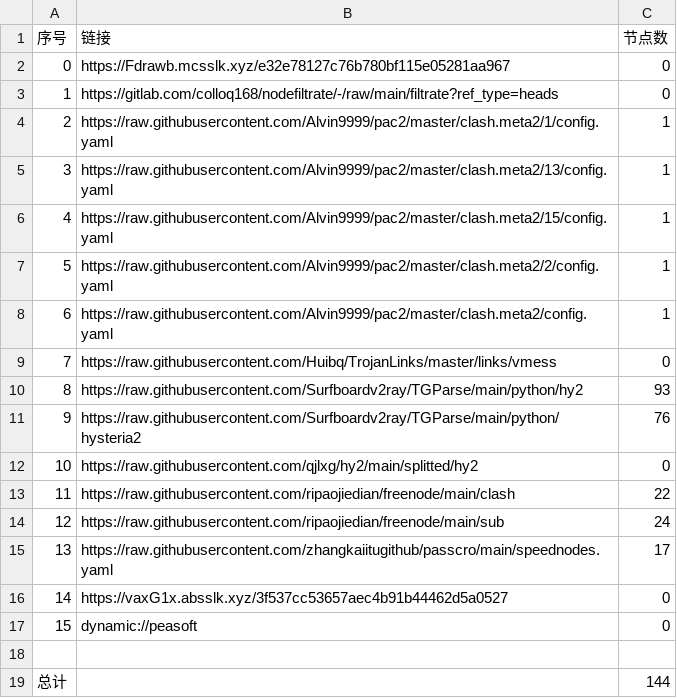
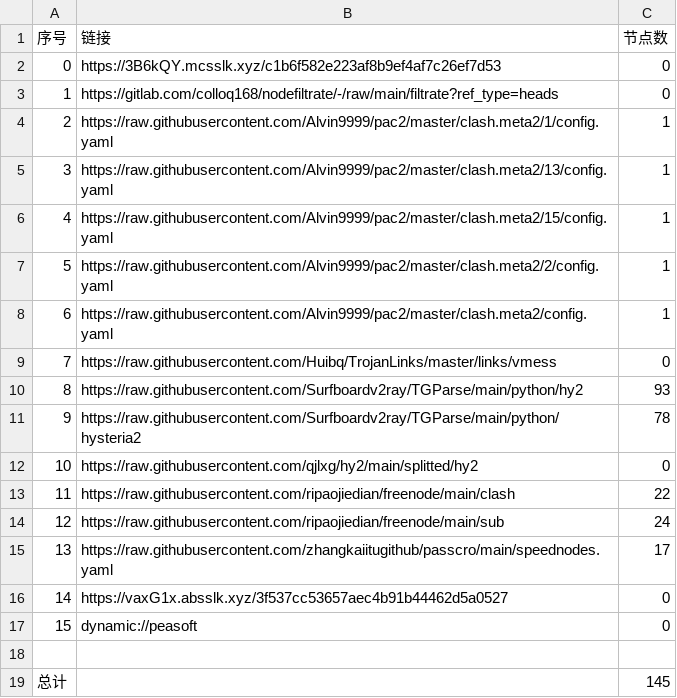
Before and after one commit to q291581201/NoMoreWalls, a CSV file: list_result.csv, drawn as a sheet.

```diff
--- a/list_result.csv
+++ b/list_result.csv
@@ -1,3 +1,3 @@
 序号,链接,节点数
-0,https://Fdrawb.mcsslk.xyz/e32e78127c76b780bf115e05281aa967,0
+0,https://3B6kQY.mcsslk.xyz/c1b6f582e223af8b9ef4af7c26ef7d53,0
 1,https://gitlab.com/colloq168/nodefiltrate/-/raw/main/filtrate?ref_type=heads,0
@@ -10,3 +10,3 @@
 8,https://raw.githubusercontent.com/Surfboardv2ray/TGParse/main/python/hy2,93
-9,https://raw.githubusercontent.com/Surfboardv2ray/TGParse/main/python/hysteria2,76
+9,https://raw.githubusercontent.com/Surfboardv2ray/TGParse/main/python/hysteria2,78
 10,https://raw.githubusercontent.com/qjlxg/hy2/main/splitted/hy2,0
@@ -18,2 +18,2 @@
 
-总计,,144
+总计,,145
```
Also changed, not shown: 7 other files.
